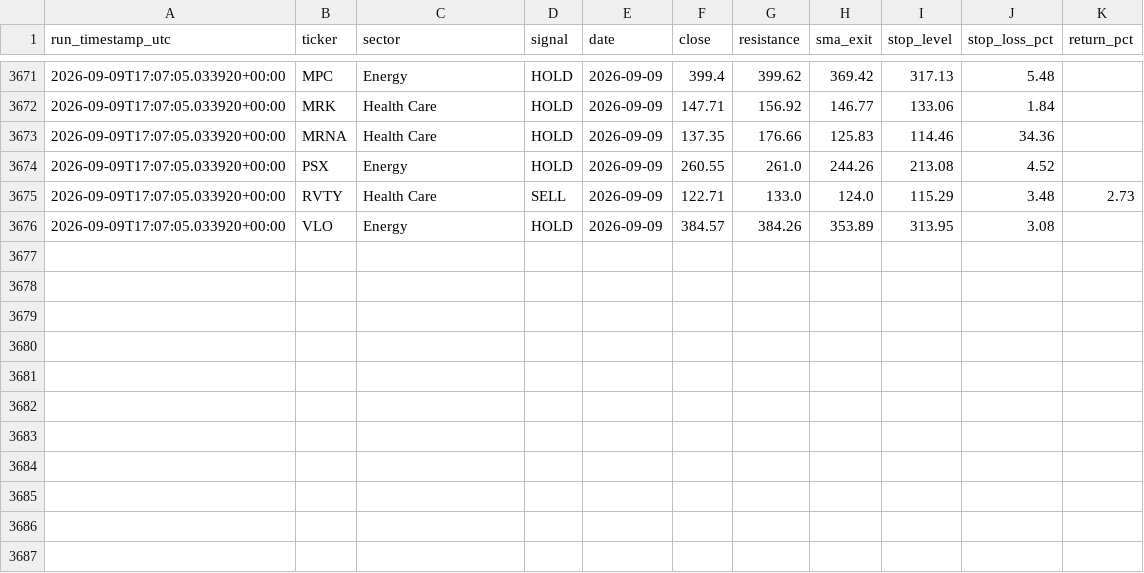
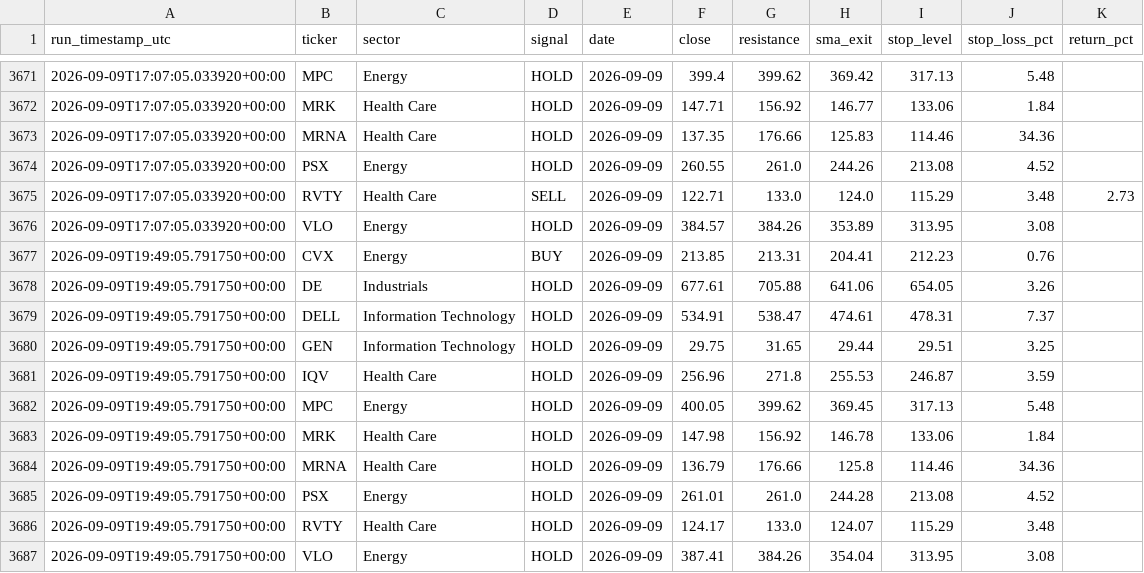
Before and after one commit to mmeok01/us-stock-screener, a CSV file: results/signal_log.csv, drawn as a sheet; only a part is shown, gaps mark what is left out; the diff names each change by its address in the sheet, - before the commit and + after, or states it on an @@ line.

```diff
--- a/results/signal_log.csv
+++ b/results/signal_log.csv
+row 3677: 2026-09-09T19:49:05.791750+00:00 | CVX | Energy | BUY | 2026-09-09 | 213.85 | 213.31 | 204.41 | 212.23 | 0.76
+row 3678: 2026-09-09T19:49:05.791750+00:00 | DE | Industrials | HOLD | 2026-09-09 | 677.61 | 705.88 | 641.06 | 654.05 | 3.26
+row 3679: 2026-09-09T19:49:05.791750+00:00 | DELL | Information Technology | HOLD | 2026-09-09 | 534.91 | 538.47 | 474.61 | 478.31 | 7.37
+row 3680: 2026-09-09T19:49:05.791750+00:00 | GEN | Information Technology | HOLD | 2026-09-09 | 29.75 | 31.65 | 29.44 | 29.51 | 3.25
+row 3681: 2026-09-09T19:49:05.791750+00:00 | IQV | Health Care | HOLD | 2026-09-09 | 256.96 | 271.8 | 255.53 | 246.87 | 3.59
+row 3682: 2026-09-09T19:49:05.791750+00:00 | MPC | Energy | HOLD | 2026-09-09 | 400.05 | 399.62 | 369.45 | 317.13 | 5.48
+row 3683: 2026-09-09T19:49:05.791750+00:00 | MRK | Health Care | HOLD | 2026-09-09 | 147.98 | 156.92 | 146.78 | 133.06 | 1.84
+row 3684: 2026-09-09T19:49:05.791750+00:00 | MRNA | Health Care | HOLD | 2026-09-09 | 136.79 | 176.66 | 125.8 | 114.46 | 34.36
+row 3685: 2026-09-09T19:49:05.791750+00:00 | PSX | Energy | HOLD | 2026-09-09 | 261.01 | 261.0 | 244.28 | 213.08 | 4.52
+row 3686: 2026-09-09T19:49:05.791750+00:00 | RVTY | Health Care | HOLD | 2026-09-09 | 124.17 | 133.0 | 124.07 | 115.29 | 3.48
+row 3687: 2026-09-09T19:49:05.791750+00:00 | VLO | Energy | HOLD | 2026-09-09 | 387.41 | 384.26 | 354.04 | 313.95 | 3.08
```
Also changed, not shown: 1 other file.
